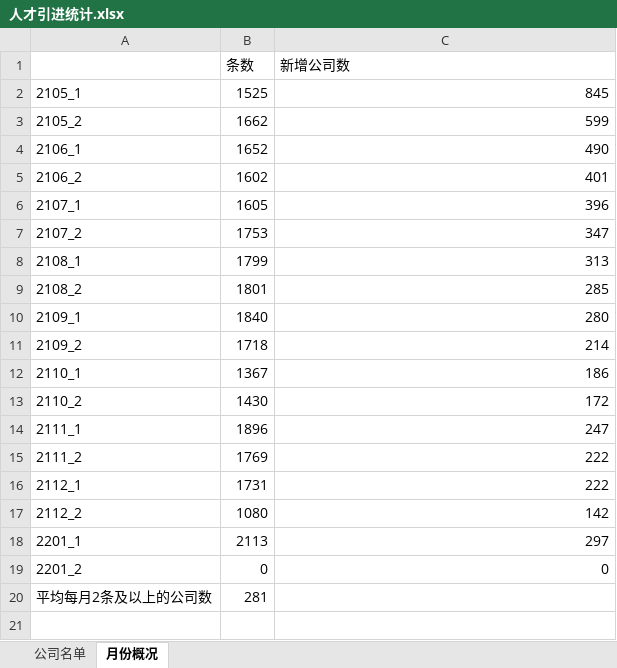
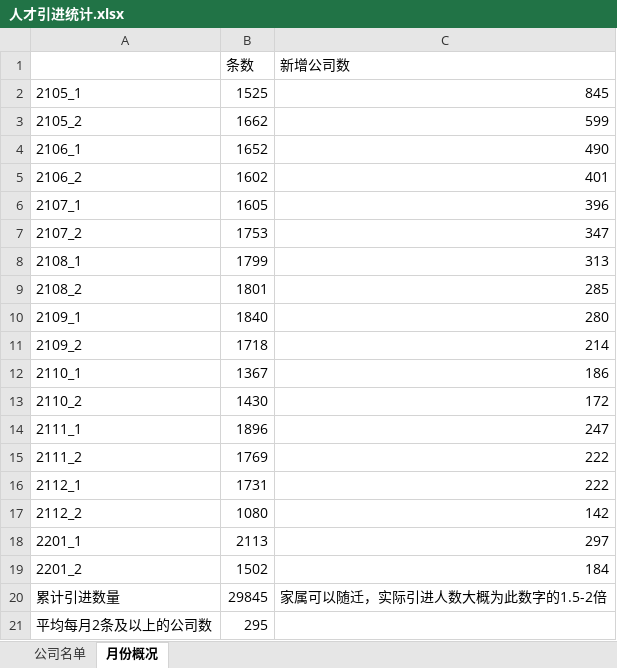
Before and after one commit to hanjc1993/luohu_rencai, an Excel workbook: 人才引进统计.xlsx, sheet 月份概况, drawn as a sheet; values as stored, in another font and other column widths than the file's, no borders; addresses are those after the commit; the diff names each change by its address in the sheet, - before the commit and + after, or states it on an @@ line.

```diff
--- a/人才引进统计.xlsx (sheet 月份概况)
+++ b/人才引进统计.xlsx (sheet 月份概况)
-B19 (条数): 0
+B19 (条数): 1502
-C19 (新增公司数): 0
+C19 (新增公司数): 184
+row 20: 累计引进数量 | 29845 | 家属可以随迁，实际引进人数大概为此数字的1.5-2倍
-B21 (条数): 281
+B21 (条数): 295
```
Also changed, not shown: sheet 公司名单, 人才引进公示.xlsx, 1 other file.
